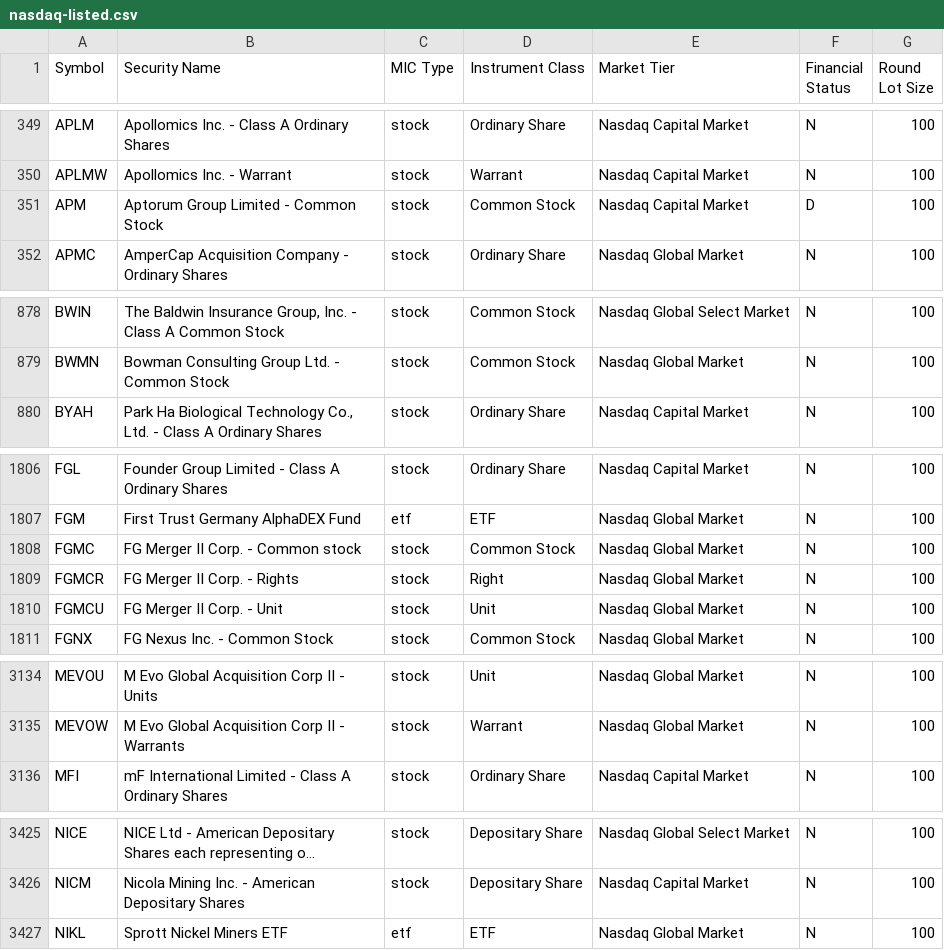
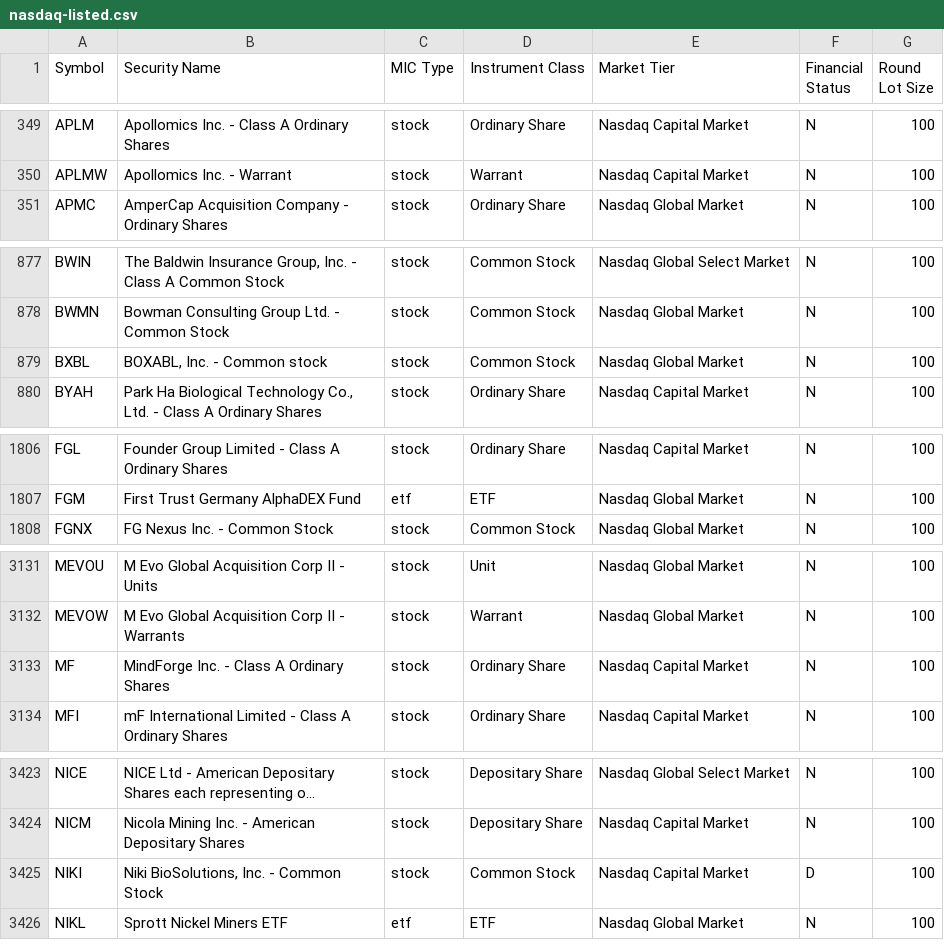
Before and after one commit to Gibiamie/Gibiamie.github.io, a CSV file: mic/data/nasdaq-listed.csv, drawn as a sheet; only a part is shown, gaps mark what is left out; long unchanged cells end in …; removed rows and columns are numbered as before the commit, all else as after; the diff covers the shown part only; the diff names each change by its address in the sheet, - before the commit and + after, or states it on an @@ line.

```diff
--- a/mic/data/nasdaq-listed.csv
+++ b/mic/data/nasdaq-listed.csv
-row 351: APM | Aptorum Group Limited - Common Stock | stock | Common Stock | Nasdaq Capital Market | D | 100
+row 879: BXBL | BOXABL, Inc. - Common stock | stock | Common Stock | Nasdaq Global Market | N | 100
-row 1808: FGMC | FG Merger II Corp. - Common stock | stock | Common Stock | Nasdaq Global Market | N | 100
-row 1809: FGMCR | FG Merger II Corp. - Rights | stock | Right | Nasdaq Global Market | N | 100
-row 1810: FGMCU | FG Merger II Corp. - Unit | stock | Unit | Nasdaq Global Market | N | 100
+row 3133: MF | MindForge Inc. - Class A Ordinary Shares | stock | Ordinary Share | Nasdaq Capital Market | N | 100
+row 3425: NIKI | Niki BioSolutions, Inc. - Common Stock | stock | Common Stock | Nasdaq Capital Market | D | 100
```
Also changed, not shown: 1 added row, 2 removed rows and 3 edited cells elsewhere in this file, 2 other files.
